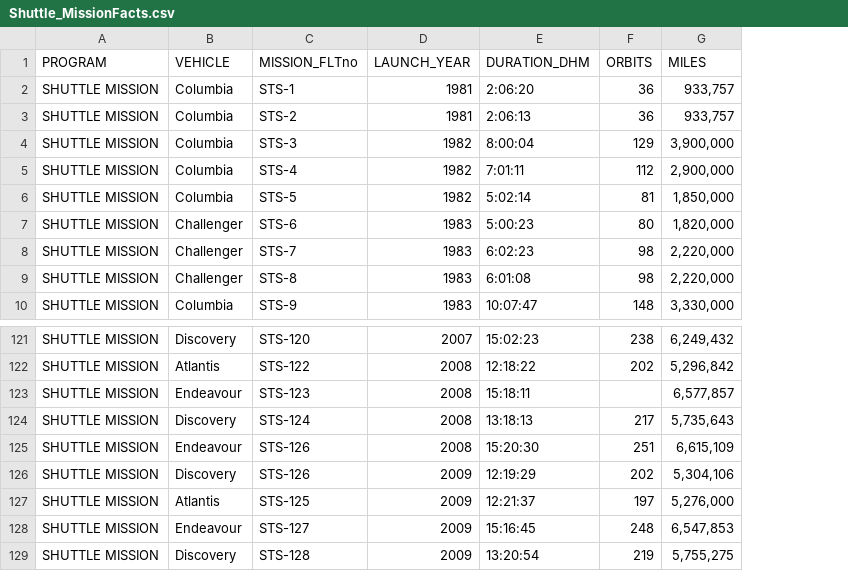
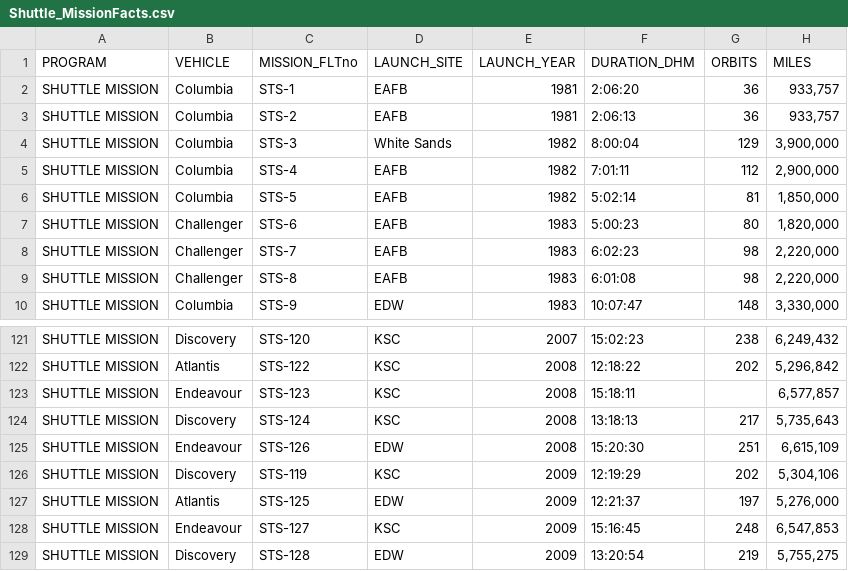
Before and after one commit to HarpistHope/2026_AstroJourneys, a CSV file: data/Shuttle_MissionFacts.csv, drawn as a sheet; only a part is shown, gaps mark what is left out; the diff names each change by its address in the sheet, - before the commit and + after, or states it on an @@ line.

Commit message:
Update Shuttle_MissionFacts.csv
Added Launch Sites

```diff
--- a/data/Shuttle_MissionFacts.csv
+++ b/data/Shuttle_MissionFacts.csv
+column D (LAUNCH_SITE), rows 2-10: EAFB | EAFB | White Sands | EAFB | EAFB | EAFB | EAFB | EAFB | EDW; rows 121-129: KSC | KSC | KSC | KSC | EDW | KSC | EDW | KSC | EDW
-C126 (MISSION_FLTno): STS-126
+C126 (MISSION_FLTno): STS-119
```
